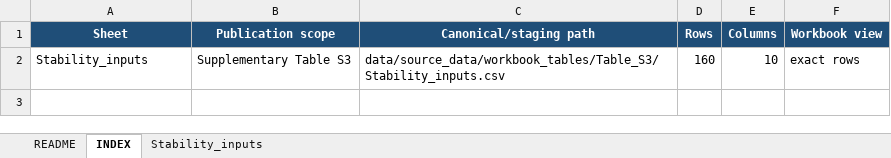
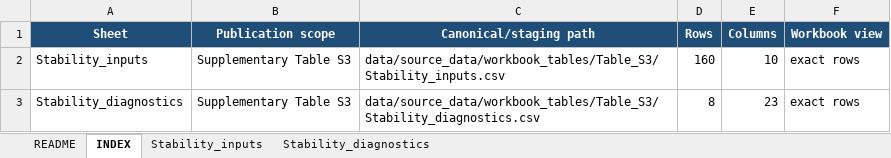
Before and after one commit to xinga1516/evolution-to-gene-drive, an Excel workbook: data/source_data/Table_S3.xlsx, sheet INDEX, drawn as a sheet; values as stored, in another font and other column widths than the file's, no borders; the diff names each change by its address in the sheet, - before the commit and + after, or states it on an @@ line.

Commit message:
Build final statistical archive and Table S2

```diff
--- a/data/source_data/Table_S3.xlsx (sheet INDEX)
+++ b/data/source_data/Table_S3.xlsx (sheet INDEX)
+sheet tab: Stability_diagnostics
+row 3: Stability_diagnostics | Supplementary Table S3 | data/source_data/workbook_tables/Table_S3/Stability_diagnostics.csv | 8 | 23 | exact rows
```
Also changed, not shown: data/source_data/Figure1.xlsx, data/source_data/Figure4.xlsx, 44 other files.
